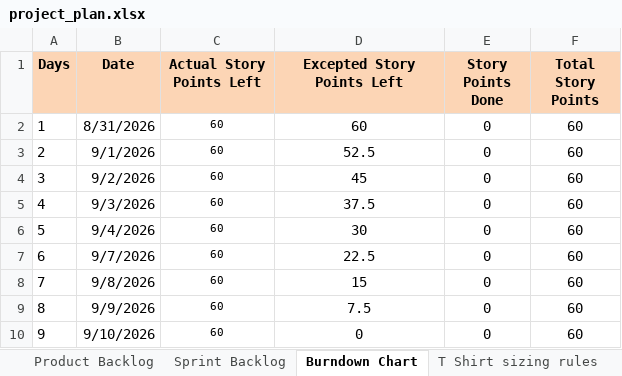
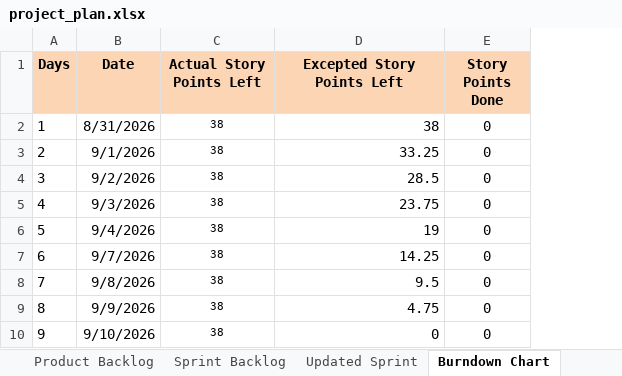
Before and after one commit to anodiamadmin/celrevive, an Excel workbook: project_plan.xlsx, sheet Burndown Chart, drawn as a sheet; values as stored, in another font and other column widths than the file's, no borders; charts and pictures not drawn; the diff names each change by its address in the sheet, - before the commit and + after, or states it on an @@ line.

```diff
--- a/project_plan.xlsx (sheet Burndown Chart)
+++ b/project_plan.xlsx (sheet Burndown Chart)
+sheet tab: Updated Sprint
-column F (Total Story Points), rows 2-10: all 60
-C2:C10 (Actual Story Points Left): 60
+C2:C10 (Actual Story Points Left): 38
-D2 (Excepted Story Points Left): 60
+D2 (Excepted Story Points Left): 38
-D2:D10 alignment: center
+D2:D10 alignment: right
-D3 (Excepted Story Points Left): 52.5
+D3 (Excepted Story Points Left): 33.25
-D4 (Excepted Story Points Left): 45
+D4 (Excepted Story Points Left): 28.5
-D5 (Excepted Story Points Left): 37.5
+D5 (Excepted Story Points Left): 23.75
-D6 (Excepted Story Points Left): 30
+D6 (Excepted Story Points Left): 19
-D7 (Excepted Story Points Left): 22.5
+D7 (Excepted Story Points Left): 14.25
-D8 (Excepted Story Points Left): 15
+D8 (Excepted Story Points Left): 9.5
-D9 (Excepted Story Points Left): 7.5
+D9 (Excepted Story Points Left): 4.75
```
Also changed, not shown: sheet Product Backlog, formulas that keep their value, charts or pictures.
